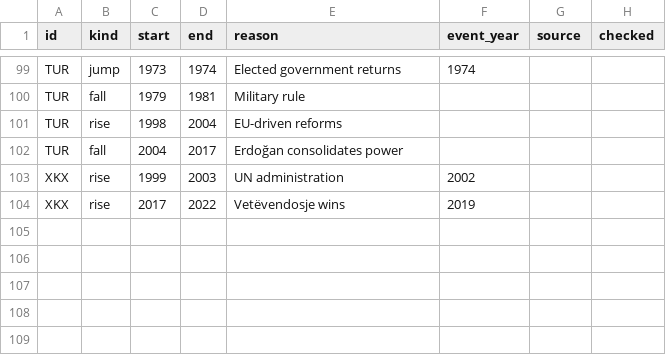
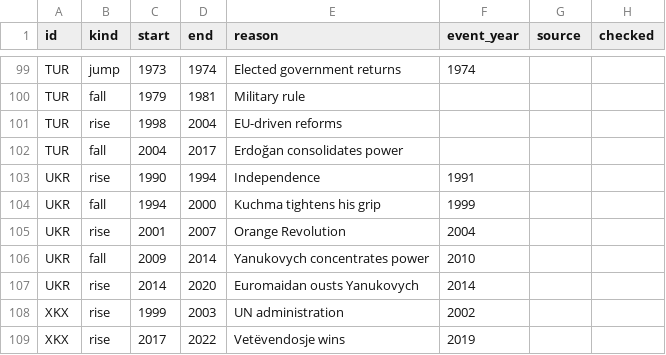
Before and after one commit to GitNoise/europe-democracy-dashboard, a CSV file: pipeline/notes.csv, drawn as a sheet; only a part is shown, gaps mark what is left out; the diff names each change by its address in the sheet, - before the commit and + after, or states it on an @@ line.

```diff
--- a/pipeline/notes.csv
+++ b/pipeline/notes.csv
+row 103: UKR | rise | 1990 | 1994 | Independence | 1991
+row 104: UKR | fall | 1994 | 2000 | Kuchma tightens his grip | 1999
+row 105: UKR | rise | 2001 | 2007 | Orange Revolution | 2004
+row 106: UKR | fall | 2009 | 2014 | Yanukovych concentrates power | 2010
+row 107: UKR | rise | 2014 | 2020 | Euromaidan ousts Yanukovych | 2014
```
Also changed, not shown: web/public/data/episodes.csv, web/public/data/governments.csv, 8 other files.
